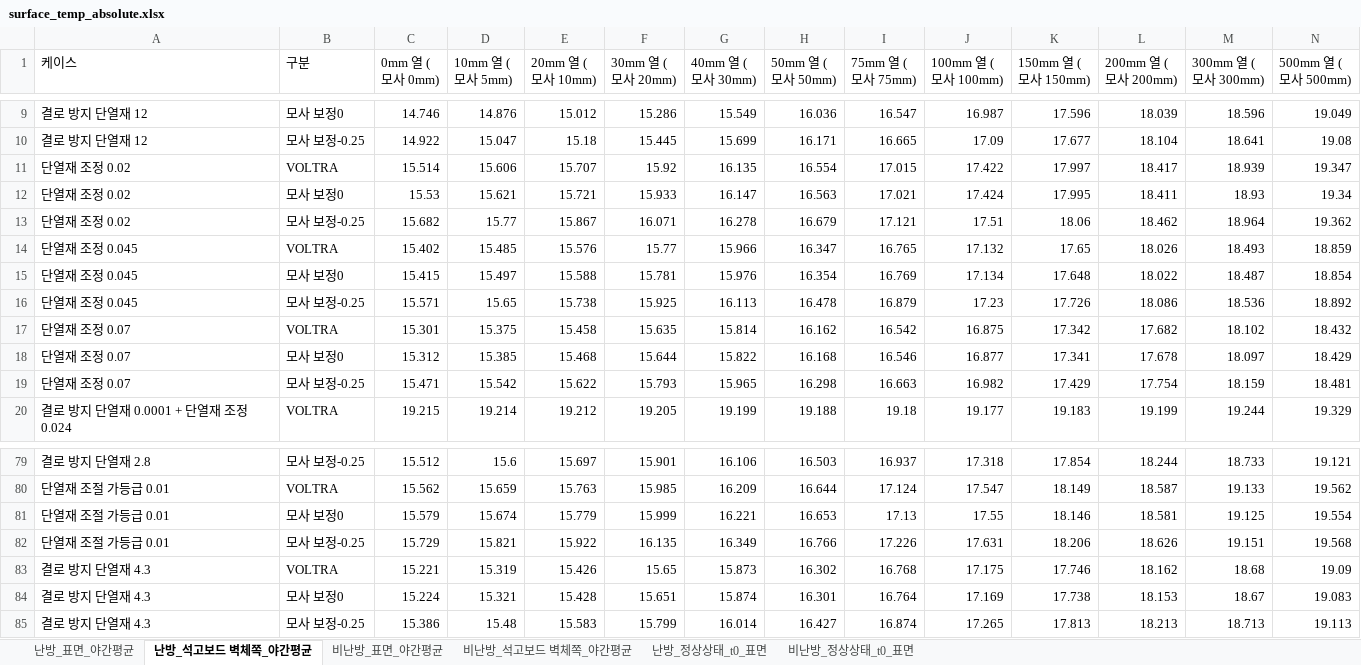
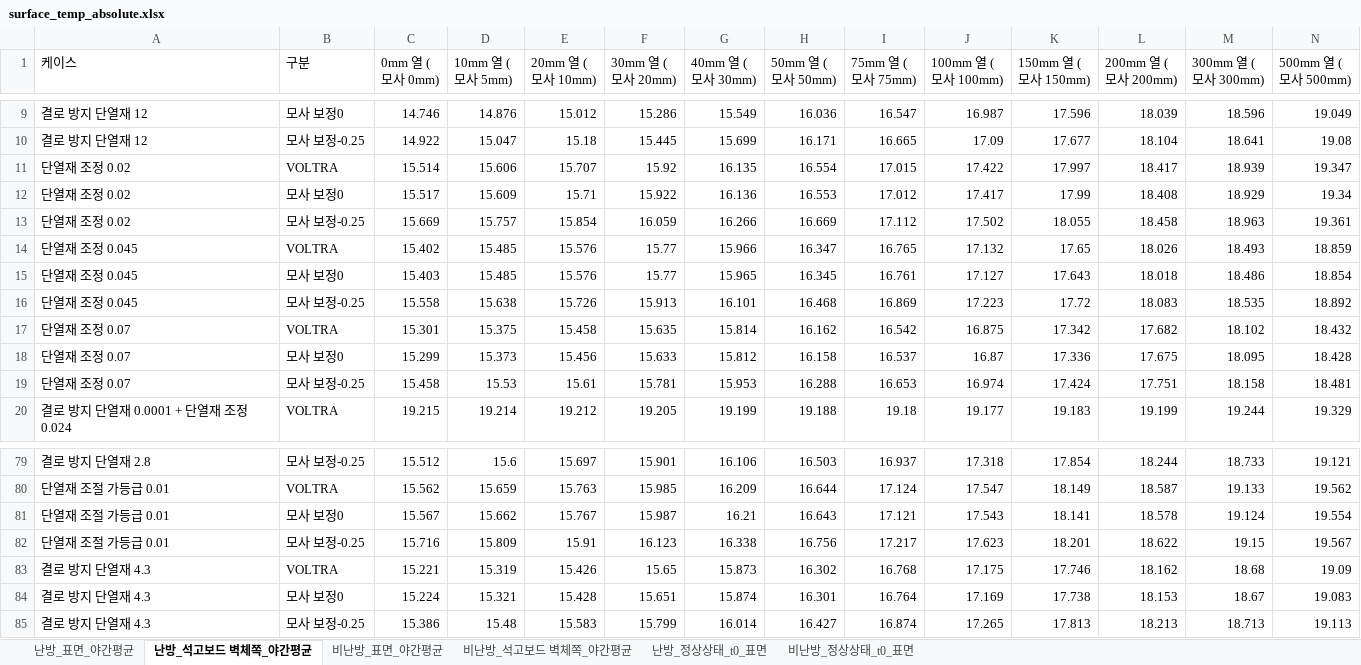
Before and after one commit to seoyoon-sy/seoyoon, an Excel workbook: results/surface_temp_absolute.xlsx, sheet 난방_석고보드 벽체쪽_야간평균, drawn as a sheet; only a part is shown, gaps mark what is left out; values as stored, in another font and other column widths than the file's, no borders; removed rows and columns are numbered as before the commit, all else as after; the diff covers the shown part only; the diff names each change by its address in the sheet, - before the commit and + after, or states it on an @@ line.

```diff
--- a/results/surface_temp_absolute.xlsx (sheet 난방_석고보드 벽체쪽_야간평균)
+++ b/results/surface_temp_absolute.xlsx (sheet 난방_석고보드 벽체쪽_야간평균)
-row 12: 단열재 조정 0.02 | 모사 보정0 | 15.53 | 15.621 | 15.721 | 15.933 | 16.147 | 16.563 | 17.021 | 17.424 | 17.995 | 18.411 | 18.93 | 19.34
-row 13: 단열재 조정 0.02 | 모사 보정-0.25 | 15.682 | 15.77 | 15.867 | 16.071 | 16.278 | 16.679 | 17.121 | 17.51 | 18.06 | 18.462 | 18.964 | 19.362
+row 12: 단열재 조정 0.02 | 모사 보정0 | 15.517 | 15.609 | 15.71 | 15.922 | 16.136 | 16.553 | 17.012 | 17.417 | 17.99 | 18.408 | 18.929 | 19.34
+row 13: 단열재 조정 0.02 | 모사 보정-0.25 | 15.669 | 15.757 | 15.854 | 16.059 | 16.266 | 16.669 | 17.112 | 17.502 | 18.055 | 18.458 | 18.963 | 19.361
-row 15: 단열재 조정 0.045 | 모사 보정0 | 15.415 | 15.497 | 15.588 | 15.781 | 15.976 | 16.354 | 16.769 | 17.134 | 17.648 | 18.022 | 18.487 | 18.854
-row 16: 단열재 조정 0.045 | 모사 보정-0.25 | 15.571 | 15.65 | 15.738 | 15.925 | 16.113 | 16.478 | 16.879 | 17.23 | 17.726 | 18.086 | 18.536 | 18.892
+row 15: 단열재 조정 0.045 | 모사 보정0 | 15.403 | 15.485 | 15.576 | 15.77 | 15.965 | 16.345 | 16.761 | 17.127 | 17.643 | 18.018 | 18.486 | 18.854
+row 16: 단열재 조정 0.045 | 모사 보정-0.25 | 15.558 | 15.638 | 15.726 | 15.913 | 16.101 | 16.468 | 16.869 | 17.223 | 17.72 | 18.083 | 18.535 | 18.892
-row 18: 단열재 조정 0.07 | 모사 보정0 | 15.312 | 15.385 | 15.468 | 15.644 | 15.822 | 16.168 | 16.546 | 16.877 | 17.341 | 17.678 | 18.097 | 18.429
-row 19: 단열재 조정 0.07 | 모사 보정-0.25 | 15.471 | 15.542 | 15.622 | 15.793 | 15.965 | 16.298 | 16.663 | 16.982 | 17.429 | 17.754 | 18.159 | 18.481
+row 18: 단열재 조정 0.07 | 모사 보정0 | 15.299 | 15.373 | 15.456 | 15.633 | 15.812 | 16.158 | 16.537 | 16.87 | 17.336 | 17.675 | 18.095 | 18.428
+row 19: 단열재 조정 0.07 | 모사 보정-0.25 | 15.458 | 15.53 | 15.61 | 15.781 | 15.953 | 16.288 | 16.653 | 16.974 | 17.424 | 17.751 | 18.158 | 18.481
-row 81: 단열재 조절 가등급 0.01 | 모사 보정0 | 15.579 | 15.674 | 15.779 | 15.999 | 16.221 | 16.653 | 17.13 | 17.55 | 18.146 | 18.581 | 19.125 | 19.554
-row 82: 단열재 조절 가등급 0.01 | 모사 보정-0.25 | 15.729 | 15.821 | 15.922 | 16.135 | 16.349 | 16.766 | 17.226 | 17.631 | 18.206 | 18.626 | 19.151 | 19.568
+row 81: 단열재 조절 가등급 0.01 | 모사 보정0 | 15.567 | 15.662 | 15.767 | 15.987 | 16.21 | 16.643 | 17.121 | 17.543 | 18.141 | 18.578 | 19.124 | 19.554
+row 82: 단열재 조절 가등급 0.01 | 모사 보정-0.25 | 15.716 | 15.809 | 15.91 | 16.123 | 16.338 | 16.756 | 17.217 | 17.623 | 18.201 | 18.622 | 19.15 | 19.567
```
Also changed, not shown: 8 added rows and 8 removed rows elsewhere in this sheet, sheet 난방_표면_야간평균, sheet 비난방_석고보드 벽체쪽_야간평균, sheet 비난방_표면_야간평균, 18 other files.
